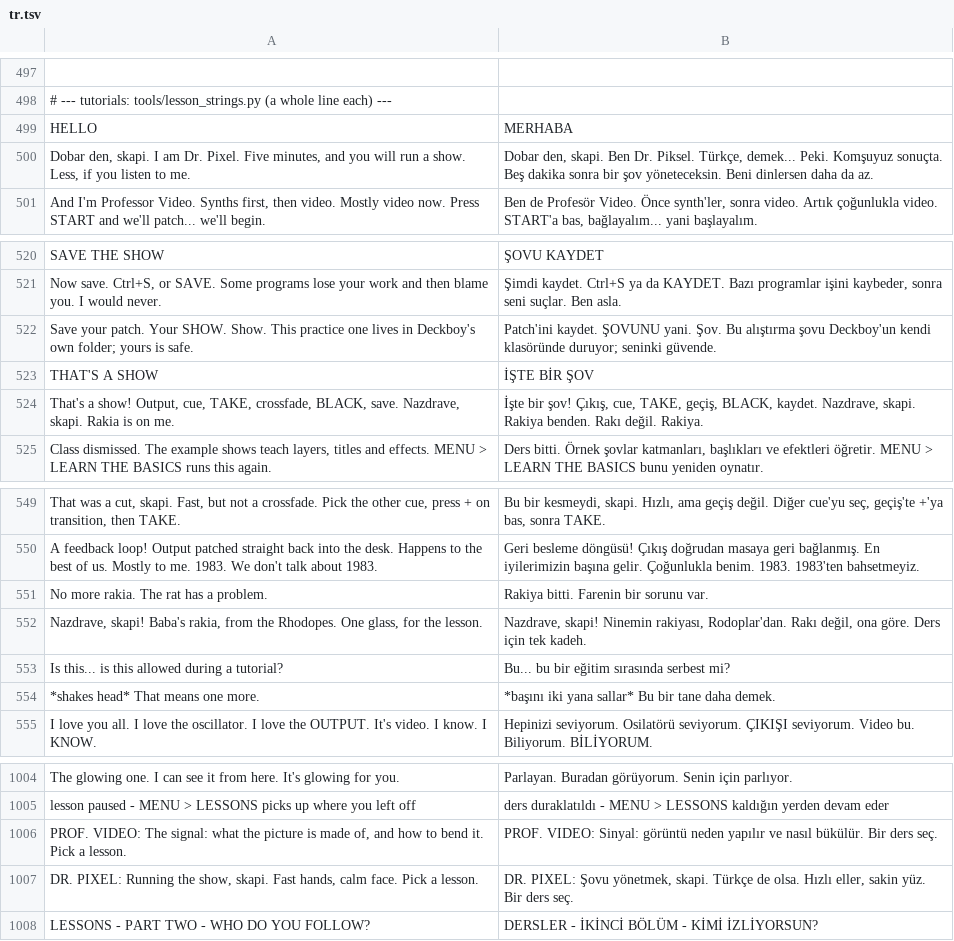
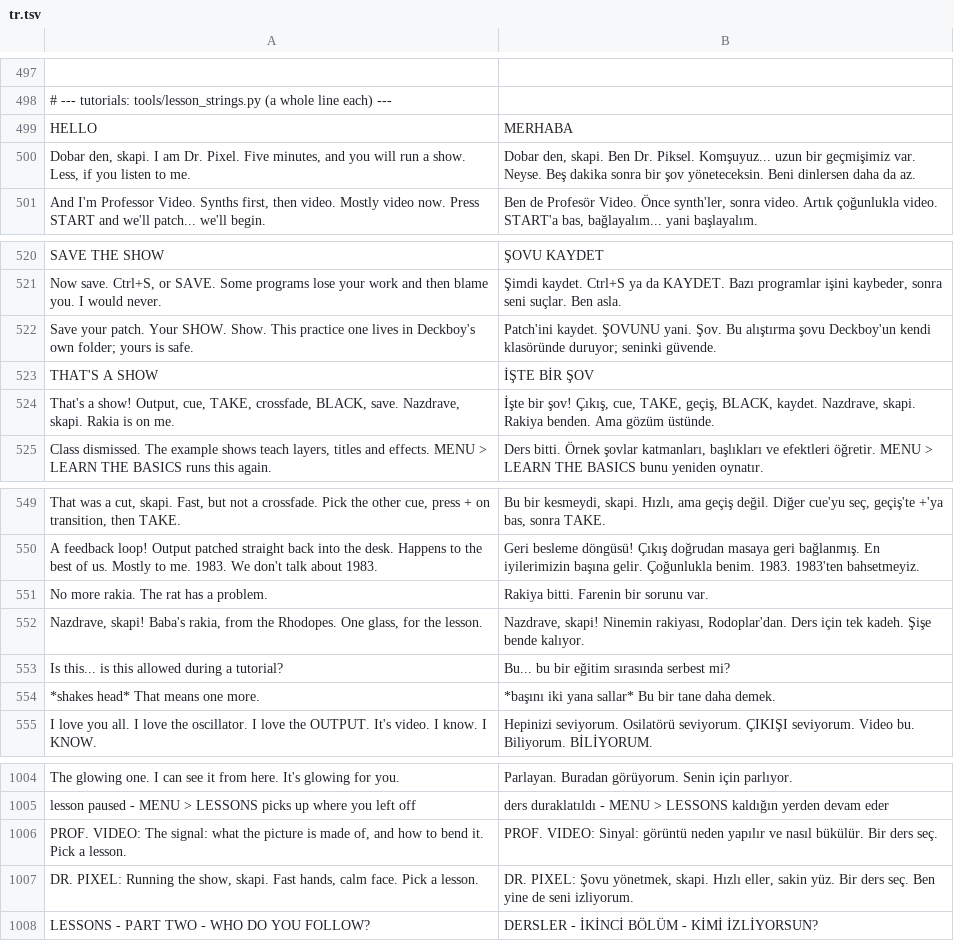
Before and after one commit to Utopian-Academy/Deckboy, a TSV file: data/lang/tr.tsv, drawn as a sheet; only a part is shown, gaps mark what is left out; the diff names each change by its address in the sheet, - before the commit and + after, or states it on an @@ line.

```diff
--- a/data/lang/tr.tsv
+++ b/data/lang/tr.tsv
-B500: …Dr. Piksel. Türkçe, demek... Peki. Komşuyuz sonuçta. Beş dakika…
+B500: …Dr. Piksel. Komşuyuz... uzun bir geçmişimiz var. Neyse. Beş dakika…
-B524: …Rakiya benden. Rakı değil. Rakiya.
+B524: …Rakiya benden. Ama gözüm üstünde.
-B552: …rakiyası, Rodoplar'dan. Rakı değil, ona göre. Ders için tek kadeh.
+B552: …rakiyası, Rodoplar'dan. Ders için tek kadeh. Şişe bende kalıyor.
-B1007: …yönetmek, skapi. Türkçe de olsa. Hızlı eller, sakin yüz. Bir ders seç.
+B1007: …yönetmek, skapi. Hızlı eller, sakin yüz. Bir ders seç. Ben yine de seni izliyorum.
```
